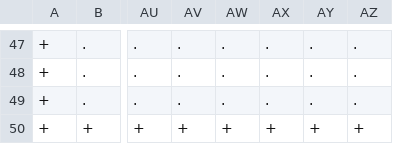
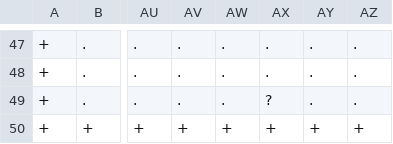
Before and after one commit to watertyphoon/RPG-40, a CSV file: Maps.csv, drawn as a sheet; only a part is shown, gaps mark what is left out; the diff names each change by its address in the sheet, - before the commit and + after, or states it on an @@ line.

```diff
--- a/Maps.csv
+++ b/Maps.csv
-AX49: .
+AX49: ?
```
Also changed, not shown: 2 other files.
